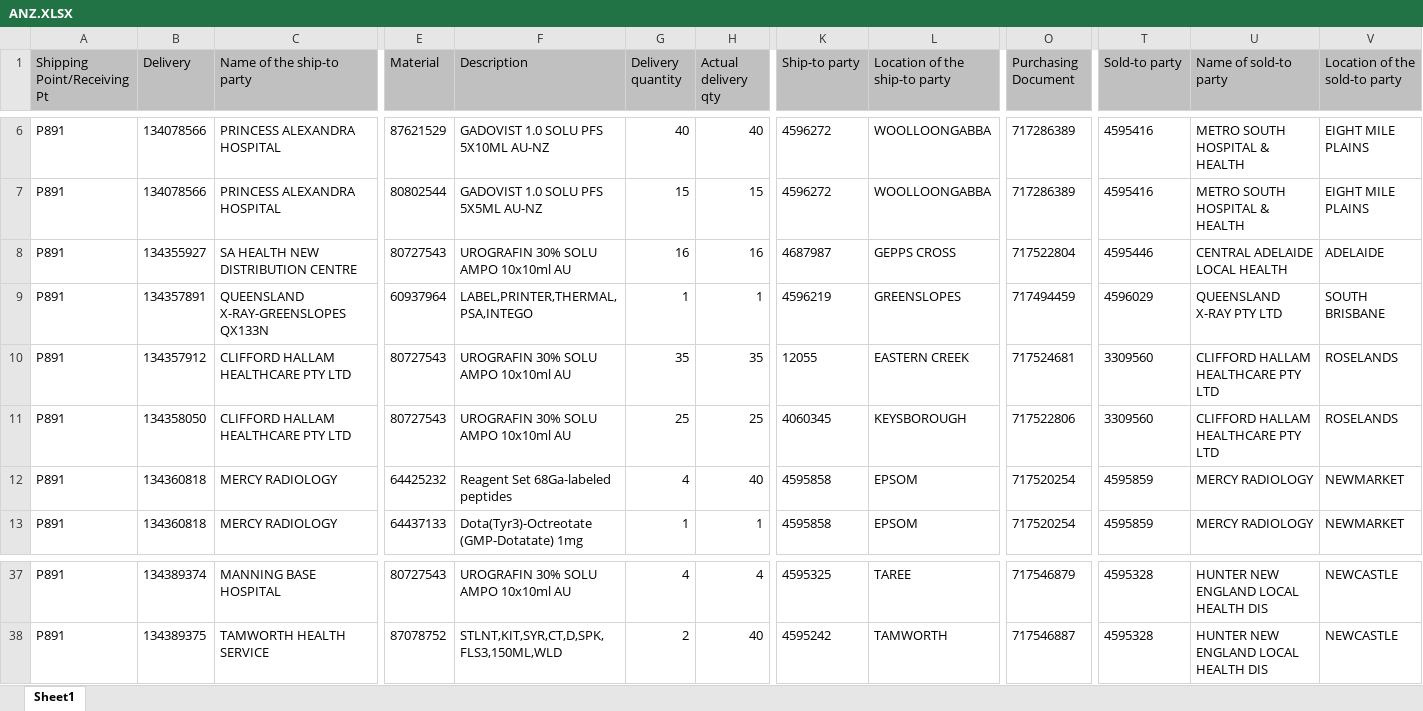
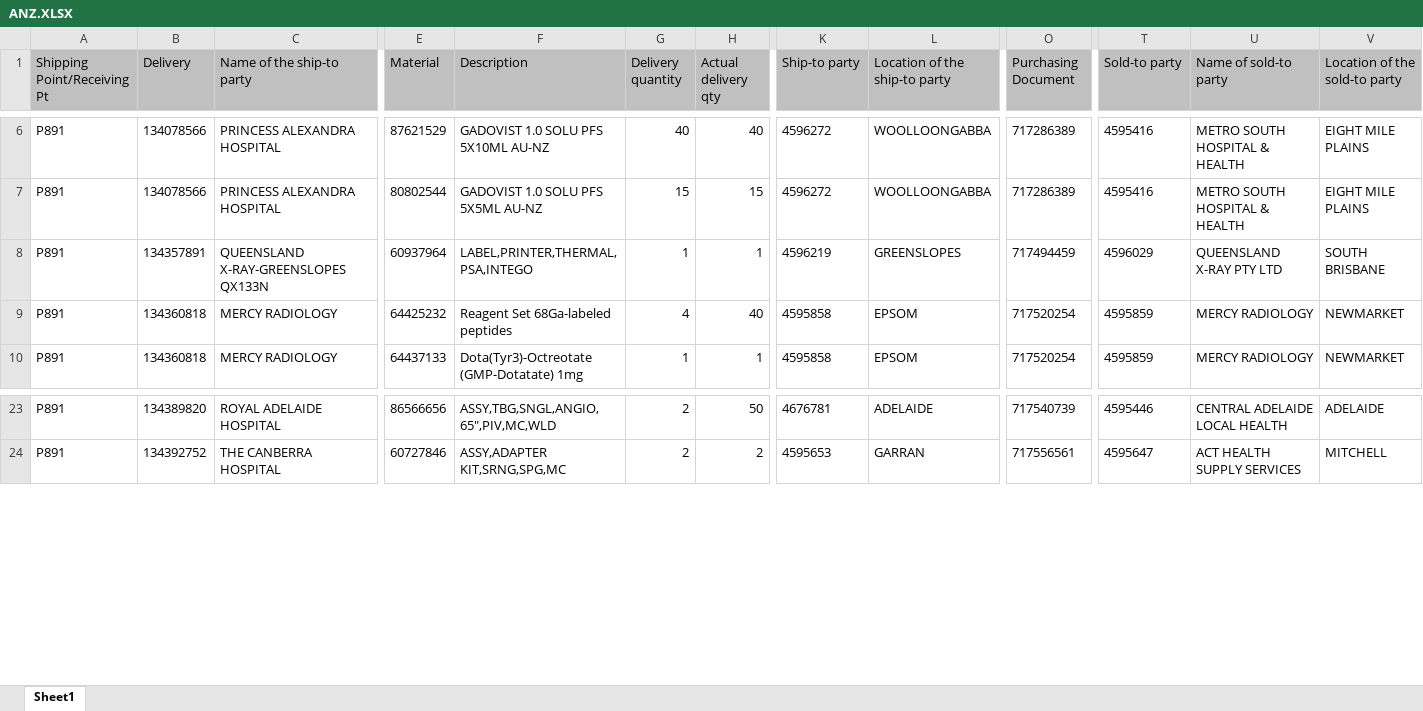
Before and after one commit to janphoenix/anz, an Excel workbook: ANZ.XLSX, sheet Sheet1, drawn as a sheet; only a part is shown, gaps mark what is left out; values as stored, in another font and other column widths than the file's, no borders; removed rows and columns are numbered as before the commit, all else as after; rows hold the shown columns only; the diff covers the shown part only; the diff names each change by its address in the sheet, - before the commit and + after, or states it on an @@ line.

```diff
--- a/ANZ.XLSX (sheet Sheet1)
+++ b/ANZ.XLSX (sheet Sheet1)
-row 8: P891 | 134355927 | SA HEALTH NEW DISTRIBUTION CENTRE | 80727543 | UROGRAFIN 30% SOLU AMPO 10x10ml AU | 16 | 16 | 4687987 | GEPPS CROSS | 717522804 | 4595446 | CENTRAL ADELAIDE LOCAL HEALTH | ADELAIDE
-row 10: P891 | 134357912 | CLIFFORD HALLAM HEALTHCARE PTY LTD | 80727543 | UROGRAFIN 30% SOLU AMPO 10x10ml AU | 35 | 35 | 12055 | EASTERN CREEK | 717524681 | 3309560 | CLIFFORD HALLAM HEALTHCARE PTY LTD | ROSELANDS
-row 11: P891 | 134358050 | CLIFFORD HALLAM HEALTHCARE PTY LTD | 80727543 | UROGRAFIN 30% SOLU AMPO 10x10ml AU | 25 | 25 | 4060345 | KEYSBOROUGH | 717522806 | 3309560 | CLIFFORD HALLAM HEALTHCARE PTY LTD | ROSELANDS
-B23 (Delivery): 134389374
+B23 (Delivery): 134389820
-C23 (Name of the ship-to party): MANNING BASE HOSPITAL
+C23 (Name of the ship-to party): ROYAL ADELAIDE HOSPITAL
-E23 (Material): 80727543
+E23 (Material): 86566656
-F23 (Description): UROGRAFIN 30% SOLU AMPO 10x10ml AU
+F23 (Description): ASSY,TBG,SNGL,ANGIO,65",PIV,MC,WLD
-G23 (Delivery quantity): 4
+G23 (Delivery quantity): 2
-H23 (Actual delivery qty): 4
+H23 (Actual delivery qty): 50
-K23 (Ship-to party): 4595325
+K23 (Ship-to party): 4676781
-L23 (Location of the ship-to party): TAREE
+L23 (Location of the ship-to party): ADELAIDE
-O23 (Purchasing Document): 717546879
+O23 (Purchasing Document): 717540739
-T23 (Sold-to party): 4595328
+T23 (Sold-to party): 4595446
-U23 (Name of sold-to party): HUNTER NEW ENGLAND LOCAL HEALTH DIS
+U23 (Name of sold-to party): CENTRAL ADELAIDE LOCAL HEALTH
-V23 (Location of the sold-to party): NEWCASTLE
+V23 (Location of the sold-to party): ADELAIDE
-B24 (Delivery): 134389375
+B24 (Delivery): 134392752
-C24 (Name of the ship-to party): TAMWORTH HEALTH SERVICE
+C24 (Name of the ship-to party): THE CANBERRA HOSPITAL
-E24 (Material): 87078752
+E24 (Material): 60727846
-F24 (Description): STLNT,KIT,SYR,CT,D,SPK,FLS3,150ML,WLD
+F24 (Description): ASSY,ADAPTER KIT,SRNG,SPG,MC
-H24 (Actual delivery qty): 40
+H24 (Actual delivery qty): 2
-K24 (Ship-to party): 4595242
+K24 (Ship-to party): 4595653
-L24 (Location of the ship-to party): TAMWORTH
+L24 (Location of the ship-to party): GARRAN
-O24 (Purchasing Document): 717546887
+O24 (Purchasing Document): 717556561
-T24 (Sold-to party): 4595328
+T24 (Sold-to party): 4595647
-U24 (Name of sold-to party): HUNTER NEW ENGLAND LOCAL HEALTH DIS
+U24 (Name of sold-to party): ACT HEALTH SUPPLY SERVICES
-V24 (Location of the sold-to party): NEWCASTLE
+V24 (Location of the sold-to party): MITCHELL
```
Also changed, not shown: 31 removed rows and 404 edited cells elsewhere in this sheet.
